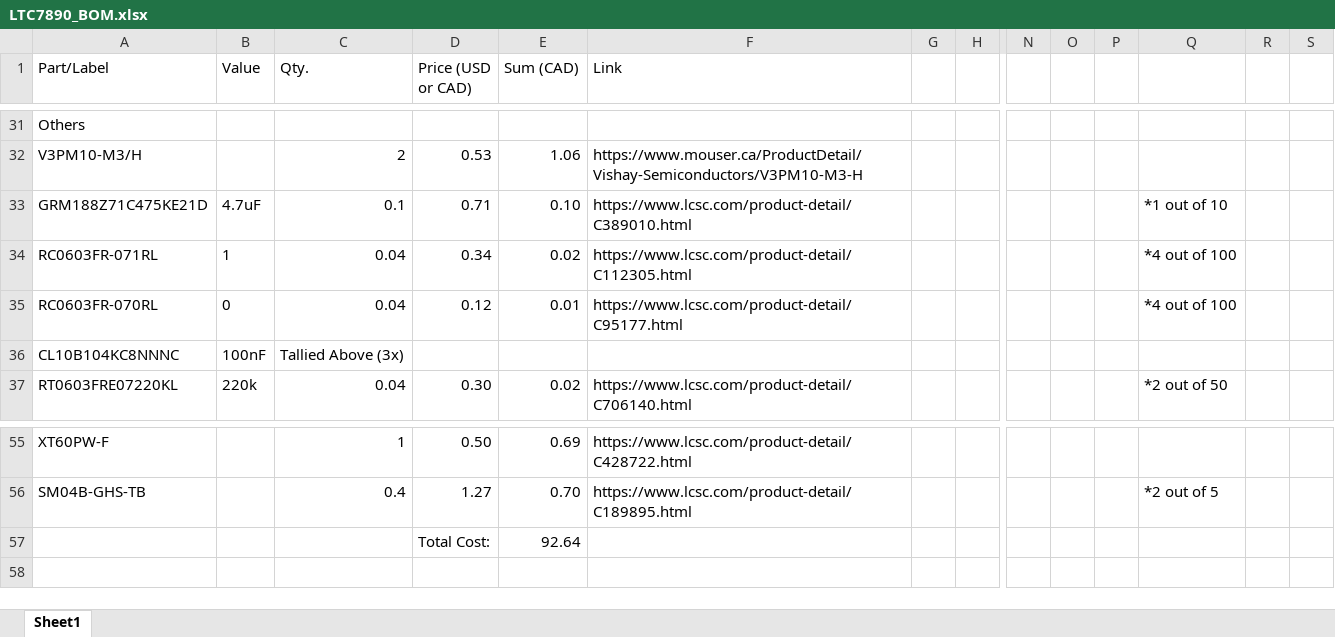
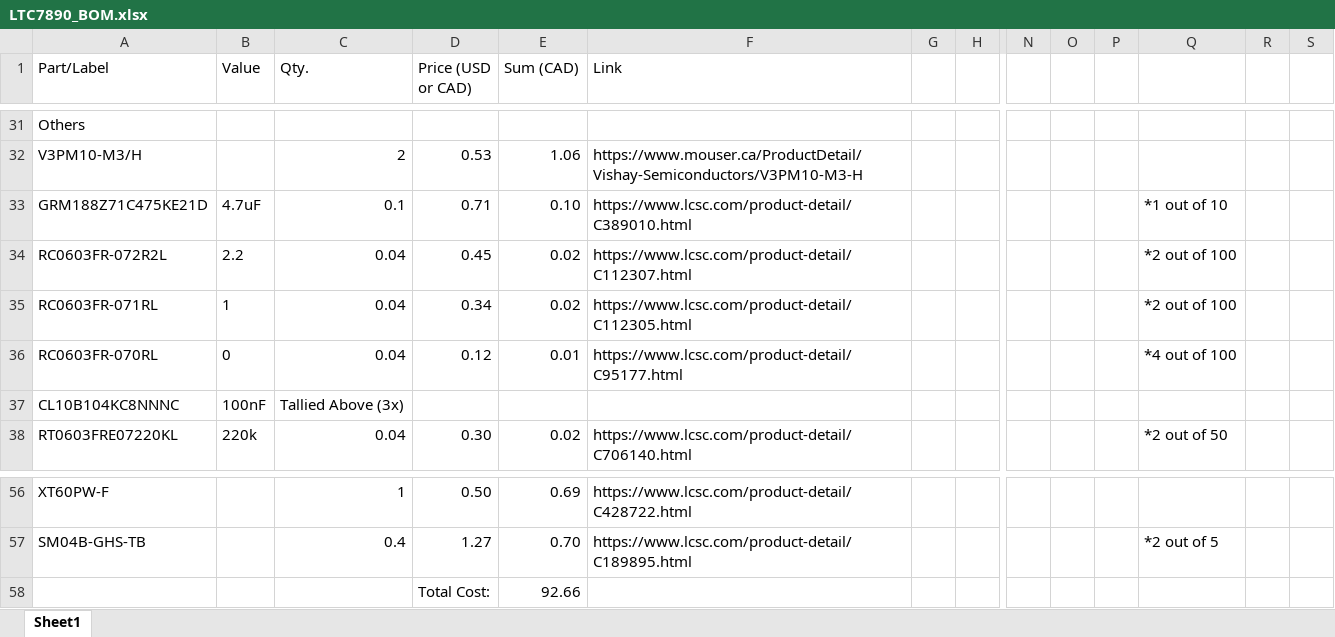
Before and after one commit to uwrobotics/MarsRoverElectricalKiCad, an Excel workbook: projects/LTC7890_Buck/LTC7890_BOM.xlsx, sheet Sheet1, drawn as a sheet; only a part is shown, gaps mark what is left out; values as stored, in another font and other column widths than the file's, no borders; addresses are those after the commit; rows hold the shown columns only; the diff names each change by its address in the sheet, - before the commit and + after, or states it on an @@ line.

```diff
--- a/projects/LTC7890_Buck/LTC7890_BOM.xlsx (sheet Sheet1)
+++ b/projects/LTC7890_Buck/LTC7890_BOM.xlsx (sheet Sheet1)
+row 34: RC0603FR-072R2L | 2.2 | 0.04 | 0.45 | 0.02 | https://www.lcsc.com/product-detail/C112307.html |  |  |  |  |  | *2 out of 100
-Q35: *4 out of 100
+Q35: *2 out of 100
-E58 (Sum (CAD)): 92.64
+E58 (Sum (CAD)): 92.66
```
Also changed, not shown: formulas that keep their value, 17 other files.
